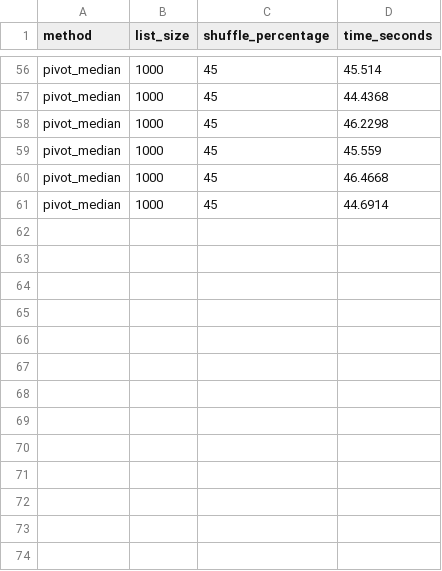
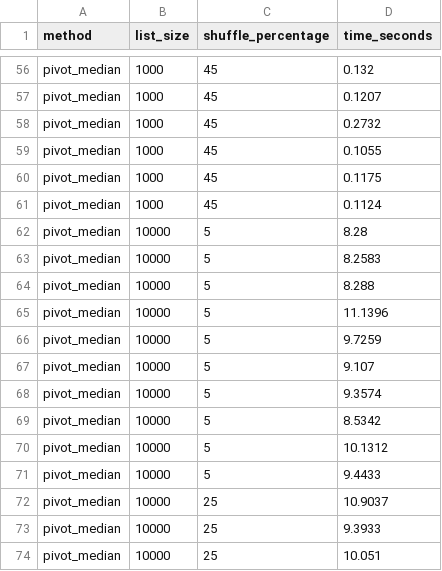
Before and after one commit to antoniomarcossouza/APA, a CSV file: data/pivot_median.csv, drawn as a sheet; only a part is shown, gaps mark what is left out; the diff covers the shown part only; the diff names each change by its address in the sheet, - before the commit and + after, or states it on an @@ line.

Commit message:
fix: median

```diff
--- a/data/pivot_median.csv
+++ b/data/pivot_median.csv
-D56 (time_seconds): 45.514
+D56 (time_seconds): 0.132
-D57 (time_seconds): 44.4368
+D57 (time_seconds): 0.1207
-D58 (time_seconds): 46.2298
+D58 (time_seconds): 0.2732
-D59 (time_seconds): 45.559
+D59 (time_seconds): 0.1055
-D60 (time_seconds): 46.4668
+D60 (time_seconds): 0.1175
-D61 (time_seconds): 44.6914
+D61 (time_seconds): 0.1124
+row 62: pivot_median | 10000 | 5 | 8.28
+row 63: pivot_median | 10000 | 5 | 8.2583
+row 64: pivot_median | 10000 | 5 | 8.288
+row 65: pivot_median | 10000 | 5 | 11.1396
+row 66: pivot_median | 10000 | 5 | 9.7259
+row 67: pivot_median | 10000 | 5 | 9.107
+row 68: pivot_median | 10000 | 5 | 9.3574
+row 69: pivot_median | 10000 | 5 | 8.5342
+row 70: pivot_median | 10000 | 5 | 10.1312
+row 71: pivot_median | 10000 | 5 | 9.4433
+row 72: pivot_median | 10000 | 25 | 10.9037
+row 73: pivot_median | 10000 | 25 | 9.3933
+row 74: pivot_median | 10000 | 25 | 10.051
```
Also changed, not shown: 20 added rows and 54 edited cells elsewhere in this file, 3 other files.
